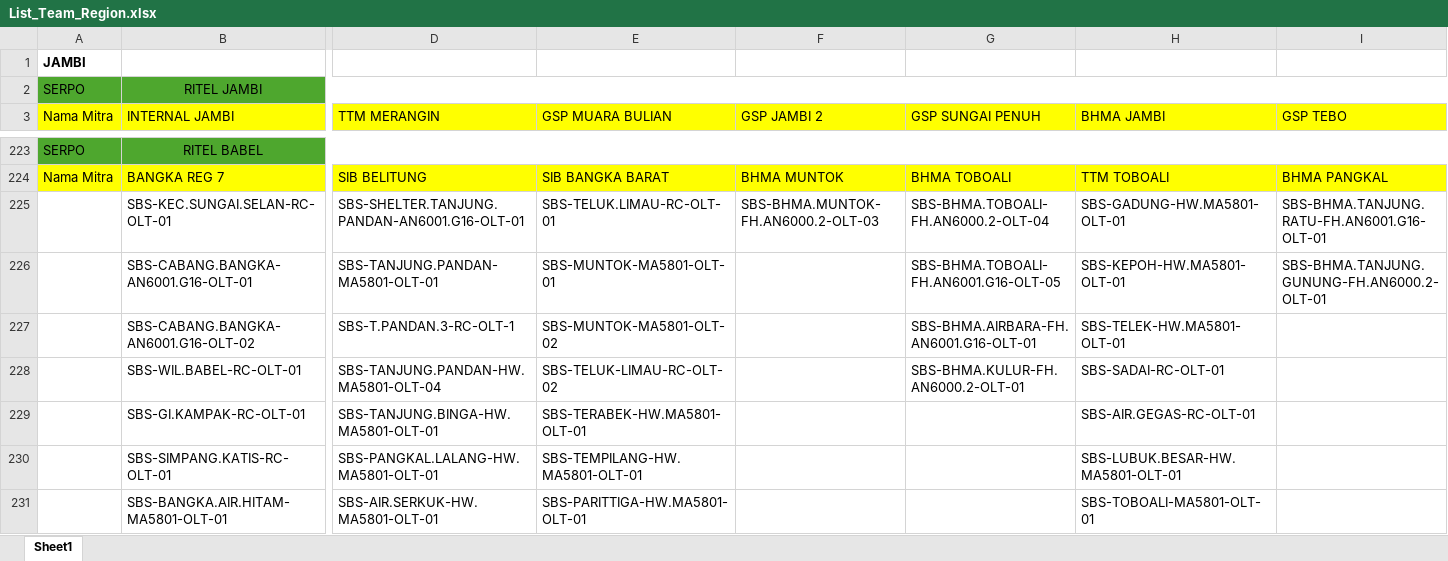
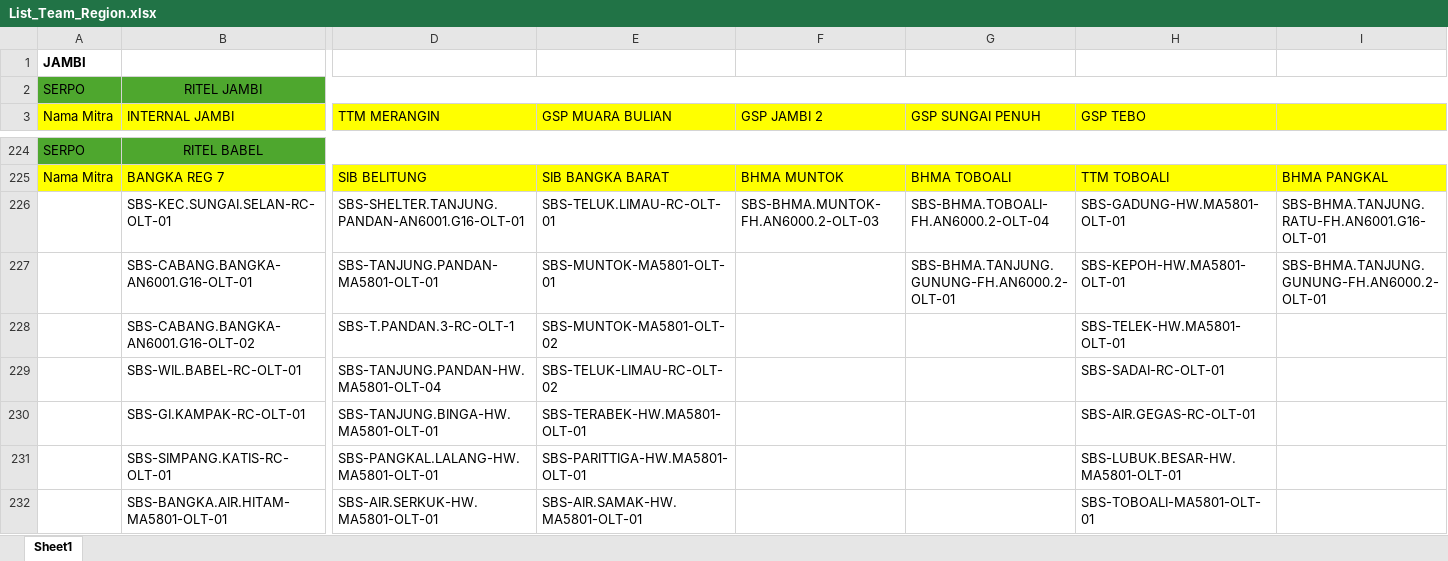
Before and after one commit to muhammadyosa/iconritel, an Excel workbook: public/data/List_Team_Region.xlsx, sheet Sheet1, drawn as a sheet; only a part is shown, gaps mark what is left out; values as stored, in another font and other column widths than the file's, no borders; conditional formats and table styles not drawn; addresses are those after the commit; the diff covers the shown part only; the diff names each change by its address in the sheet, - before the commit and + after, or states it on an @@ line.

```diff
--- a/public/data/List_Team_Region.xlsx (sheet Sheet1)
+++ b/public/data/List_Team_Region.xlsx (sheet Sheet1)
-H3: BHMA JAMBI
+H3: GSP TEBO
-I3: GSP TEBO
+I3: (empty)
-G227 (GSP SUNGAI PENUH): SBS-BHMA.TOBOALI-FH.AN6001.G16-OLT-05
+G227 (GSP SUNGAI PENUH): SBS-BHMA.TANJUNG.GUNUNG-FH.AN6000.2-OLT-01
-G228 (GSP SUNGAI PENUH): SBS-BHMA.AIRBARA-FH.AN6001.G16-OLT-01
+G228 (GSP SUNGAI PENUH): (empty)
-G229 (GSP SUNGAI PENUH): SBS-BHMA.KULUR-FH.AN6000.2-OLT-01
+G229 (GSP SUNGAI PENUH): (empty)
-E231 (GSP MUARA BULIAN): SBS-TEMPILANG-HW.MA5801-OLT-01
+E231 (GSP MUARA BULIAN): SBS-PARITTIGA-HW.MA5801-OLT-01
-E232 (GSP MUARA BULIAN): SBS-PARITTIGA-HW.MA5801-OLT-01
+E232 (GSP MUARA BULIAN): SBS-AIR.SAMAK-HW.MA5801-OLT-01
```
Also changed, not shown: 2 added rows, 1 removed row and 27 edited cells elsewhere in this sheet.
